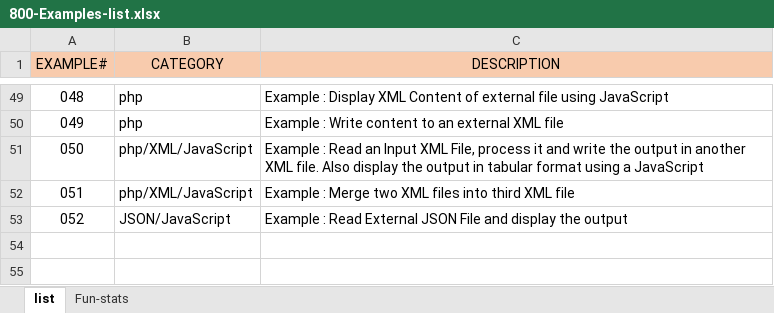
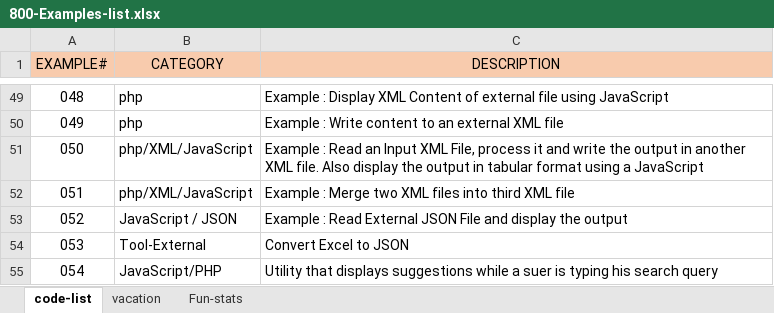
Before and after one commit to flathtml/800Examples, an Excel workbook: 800-Examples-list.xlsx, sheet code-list, drawn as a sheet; only a part is shown, gaps mark what is left out; values as stored, in another font and other column widths than the file's, no borders; the diff names each change by its address in the sheet, - before the commit and + after, or states it on an @@ line.

```diff
--- a/800-Examples-list.xlsx (sheet code-list)
+++ b/800-Examples-list.xlsx (sheet code-list)
-sheet tab: list
+sheet tab: code-list
+sheet tab: vacation
-B53 (CATEGORY): JSON/JavaScript
+B53 (CATEGORY): JavaScript / JSON
+row 54: 053 | Tool-External | Convert Excel to JSON
+row 55: 054 | JavaScript/PHP | Utility that displays suggestions while a suer is typing his search query
```
Also changed, not shown: 4 other files.
